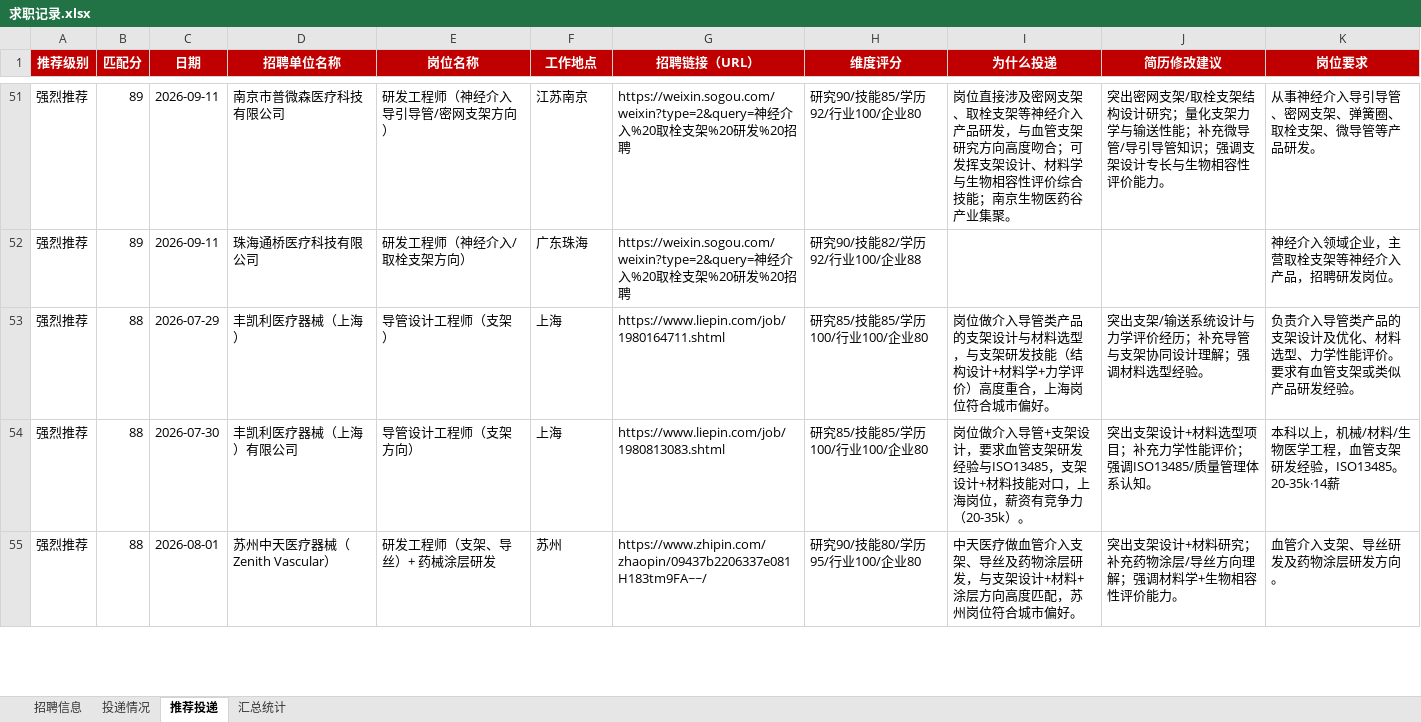
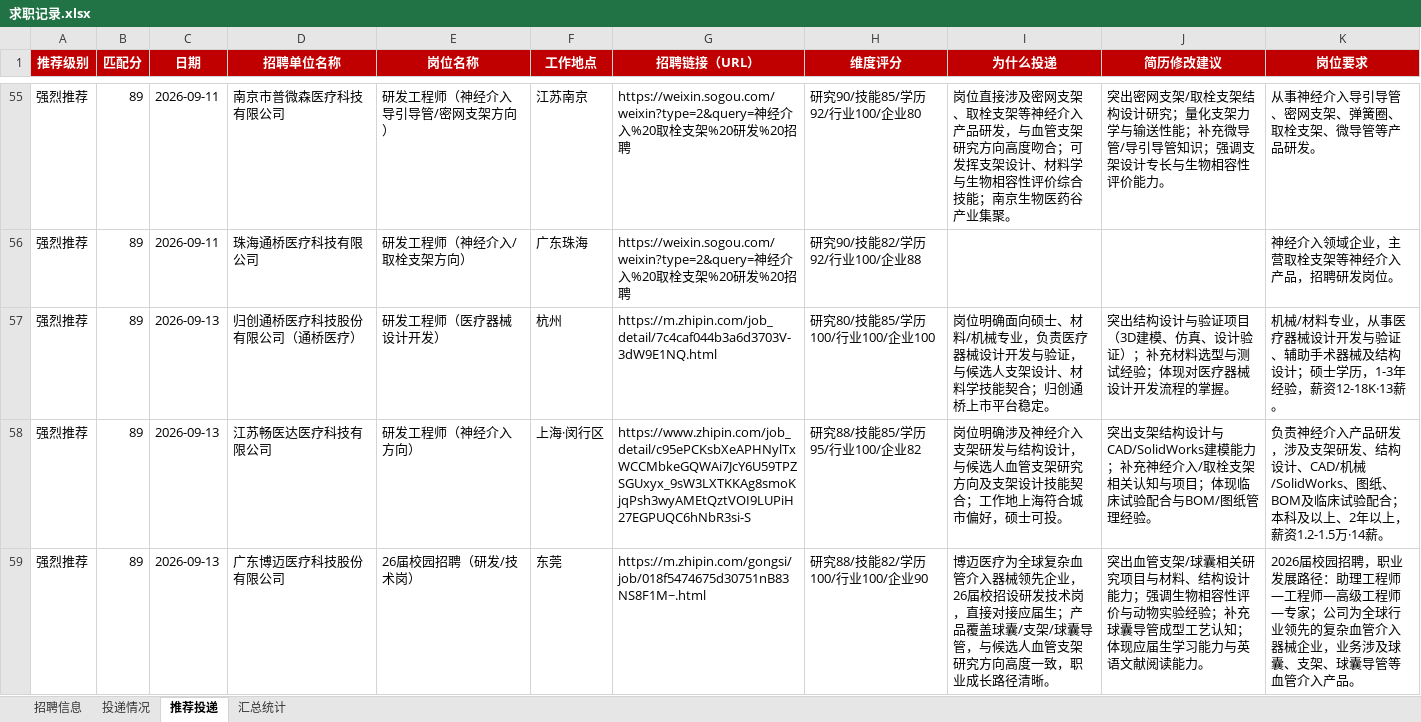
Before and after one commit to Zhengjinweizai/ob-search-vascular-stent, an Excel workbook: 求职记录.xlsx, sheet 推荐投递, drawn as a sheet; only a part is shown, gaps mark what is left out; the shorter side is filled out with more unchanged rows; values as stored, in another font and other column widths than the file's, no borders; the diff covers the shown part only; the diff names each change by its address in the sheet, - before the commit and + after, or states it on an @@ line.

```diff
--- a/求职记录.xlsx (sheet 推荐投递)
+++ b/求职记录.xlsx (sheet 推荐投递)
+row 57: 强烈推荐 | 89 | 2026-09-13 | 归创通桥医疗科技股份有限公司（通桥医疗） | 研发工程师（医疗器械设计开发） | 杭州 | https://m.zhipin.com/job_detail/7c4caf044b3a6d3703V-3dW9E1NQ.html | 研究80/技能85/学历100/行业100/企业100 | 岗位明确面向硕士、材料/机械专业，负责医疗器械设计开发与验证，与候选人支架设计、材料学技能契合；归创通桥上市平台稳定。 | 突出结构设计与验证项目（3D建模、仿真、设计验证）；补充材料选型与测试经验；体现对医疗器械设计开发流程的掌握。 | 机械/材料专业，从事医疗器械设计开发与验证、辅助手术器械及结构设计；硕士学历，1-3年经验，薪资12-18K·13薪。
+row 58: 强烈推荐 | 89 | 2026-09-13 | 江苏畅医达医疗科技有限公司 | 研发工程师（神经介入方向） | 上海·闵行区 | https://www.zhipin.com/job_detail/c95ePCKsbXeAPHNylTxWCCMbkeGQWAi7JcY6U59TPZSGUxyx_9sW3LXTKKAg8smoKjqPsh3wyAMEtQztVOI9LUPiH27EGPUQC6hNbR3si-S | 研究88/技能85/学历95/行业100/企业82 | 岗位明确涉及神经介入支架研发与结构设计，与候选人血管支架研究方向及支架设计技能契合；工作地上海符合城市偏好，硕士可投。 | 突出支架结构设计与CAD/SolidWorks建模能力；补充神经介入/取栓支架相关认知与项目；体现临床试验配合与BOM/图纸管理经验。 | 负责神经介入产品研发，涉及支架研发、结构设计、CAD/机械/SolidWorks、图纸、BOM及临床试验配合；本科及以上、2年以上，薪资1.2-1.5万·14薪。
+row 59: 强烈推荐 | 89 | 2026-09-13 | 广东博迈医疗科技股份有限公司 | 26届校园招聘（研发/技术岗） | 东莞 | https://m.zhipin.com/gongsi/job/018f5474675d30751nB83NS8F1M~.html | 研究88/技能82/学历100/行业100/企业90 | 博迈医疗为全球复杂血管介入器械领先企业，26届校招设研发技术岗，直接对接应届生；产品覆盖球囊/支架/球囊导管，与候选人血管支架研究方向高度一致，职业成长路径清晰。 | 突出血管支架/球囊相关研究项目与材料、结构设计能力；强调生物相容性评价与动物实验经验；补充球囊导管成型工艺认知；体现应届生学习能力与英语文献阅读能力。 | 2026届校园招聘，职业发展路径：助理工程师—工程师—高级工程师—专家；公司为全球行业领先的复杂血管介入器械企业，业务涉及球囊、支架、球囊导管等血管介入产品。
```
Also changed, not shown: 11 added rows elsewhere in this sheet, sheet 汇总统计, sheet 招聘信息, 2 other files.
